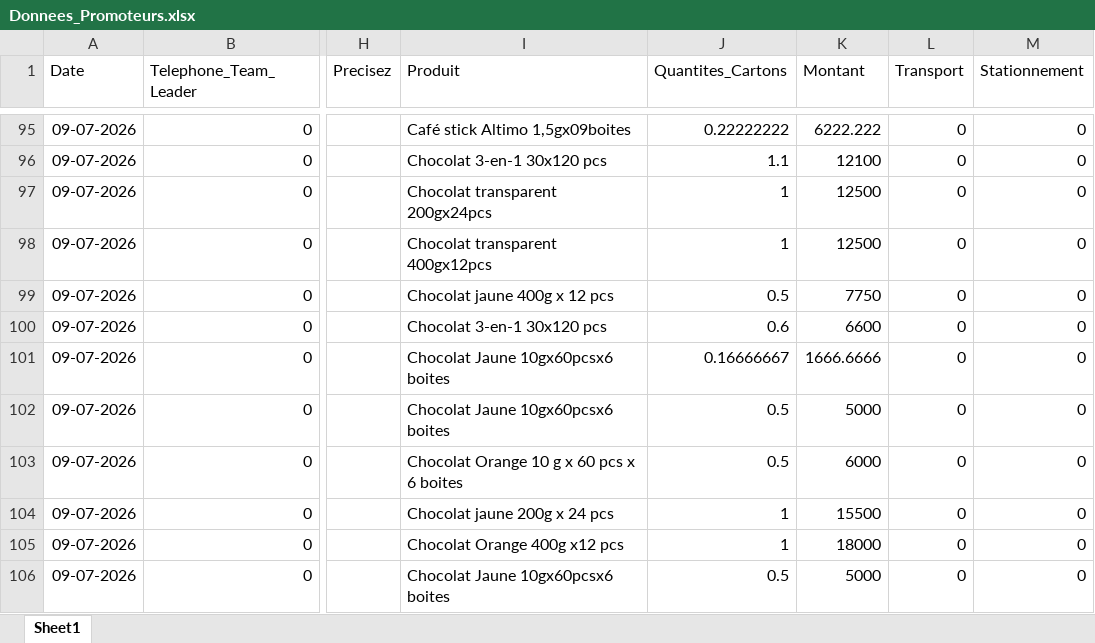
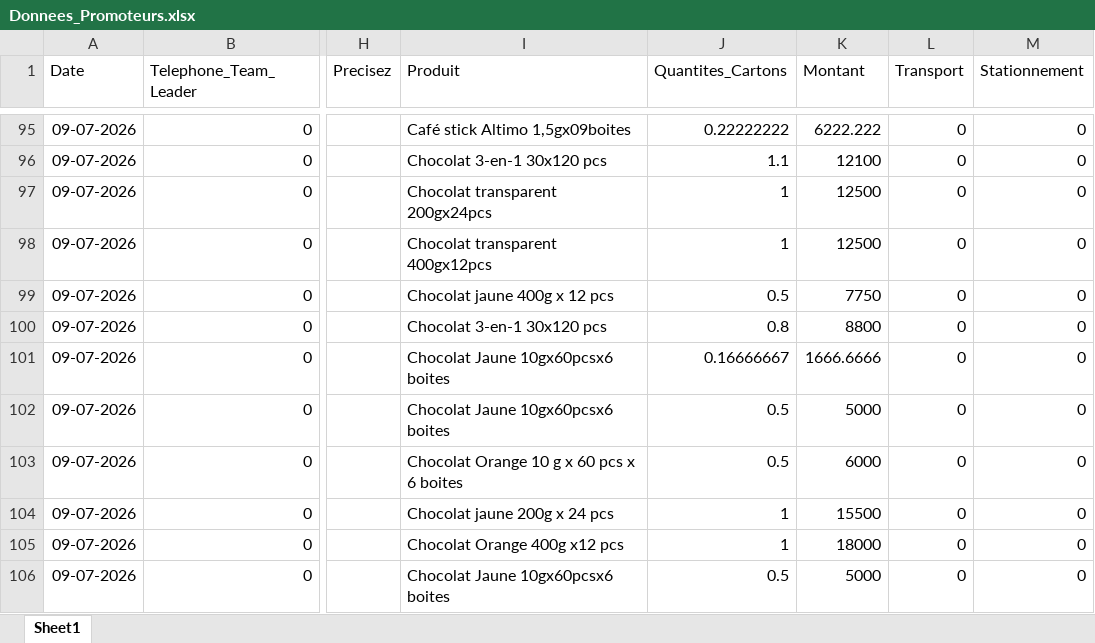
Before and after one commit to abdoulaye1301/Promoteur, an Excel workbook: Donnees_Promoteurs.xlsx, sheet Sheet1, drawn as a sheet; only a part is shown, gaps mark what is left out; values as stored, in another font and other column widths than the file's, no borders; the diff covers the shown part only; the diff names each change by its address in the sheet, - before the commit and + after, or states it on an @@ line.

```diff
--- a/Donnees_Promoteurs.xlsx (sheet Sheet1)
+++ b/Donnees_Promoteurs.xlsx (sheet Sheet1)
-J100 (Quantites_Cartons): 0.6
+J100 (Quantites_Cartons): 0.8
-K100 (Montant): 6600
+K100 (Montant): 8800
```
Also changed, not shown: 2 added rows and 27 edited cells elsewhere in this sheet.
